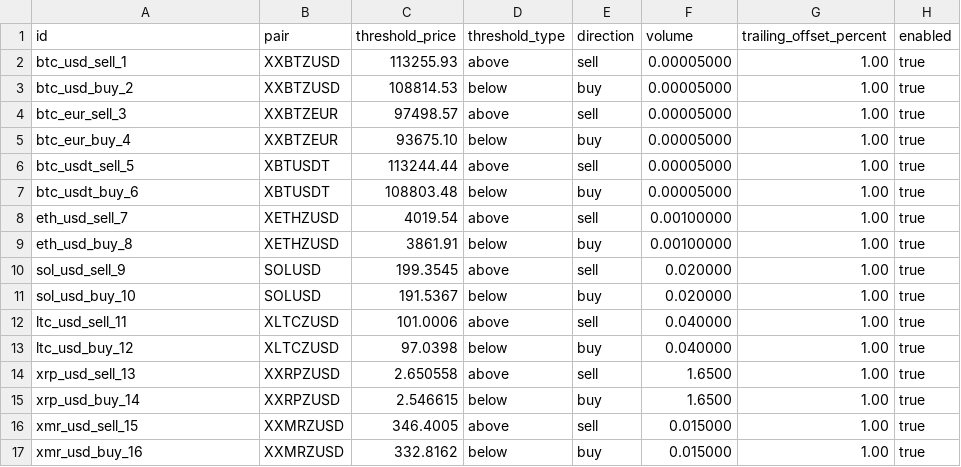
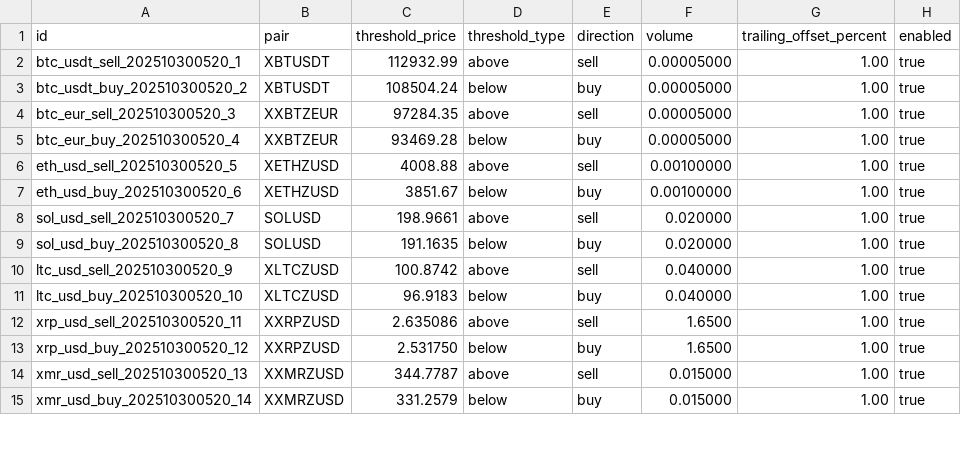
Before and after one commit to raymondclowe/ttslo, a CSV file: suggested_config.csv, drawn as a sheet; only a part is shown; the diff covers the shown part only.

```diff
--- a/suggested_config.csv
+++ b/suggested_config.csv
@@ -1,17 +1,15 @@
 id,pair,threshold_price,threshold_type,direction,volume,trailing_offset_percent,enabled
-btc_usd_sell_1,XXBTZUSD,113255.93,above,sell,0.00005000,1.00,true
-btc_usd_buy_2,XXBTZUSD,108814.53,below,buy,0.00005000,1.00,true
-btc_eur_sell_3,XXBTZEUR,97498.57,above,sell,0.00005000,1.00,true
-btc_eur_buy_4,XXBTZEUR,93675.10,below,buy,0.00005000,1.00,true
-btc_usdt_sell_5,XBTUSDT,113244.44,above,sell,0.00005000,1.00,true
-btc_usdt_buy_6,XBTUSDT,108803.48,below,buy,0.00005000,1.00,true
-eth_usd_sell_7,XETHZUSD,4019.54,above,sell,0.00100000,1.00,true
-eth_usd_buy_8,XETHZUSD,3861.91,below,buy,0.00100000,1.00,true
-sol_usd_sell_9,SOLUSD,199.3545,above,sell,0.020000,1.00,true
-sol_usd_buy_10,SOLUSD,191.5367,below,buy,0.020000,1.00,true
-ltc_usd_sell_11,XLTCZUSD,101.0006,above,sell,0.040000,1.00,true
-ltc_usd_buy_12,XLTCZUSD,97.0398,below,buy,0.040000,1.00,true
-xrp_usd_sell_13,XXRPZUSD,2.650558,above,sell,1.6500,1.00,true
-xrp_usd_buy_14,XXRPZUSD,2.546615,below,buy,1.6500,1.00,true
-xmr_usd_sell_15,XXMRZUSD,346.4005,above,sell,0.015000,1.00,true
-xmr_usd_buy_16,XXMRZUSD,332.8162,below,buy,0.015000,1.00,true
+btc_usdt_sell_202510300520_1,XBTUSDT,112932.99,above,sell,0.00005000,1.00,true
+btc_usdt_buy_202510300520_2,XBTUSDT,108504.24,below,buy,0.00005000,1.00,true
+btc_eur_sell_202510300520_3,XXBTZEUR,97284.35,above,sell,0.00005000,1.00,true
+btc_eur_buy_202510300520_4,XXBTZEUR,93469.28,below,buy,0.00005000,1.00,true
+eth_usd_sell_202510300520_5,XETHZUSD,4008.88,above,sell,0.00100000,1.00,true
+eth_usd_buy_202510300520_6,XETHZUSD,3851.67,below,buy,0.00100000,1.00,true
+sol_usd_sell_202510300520_7,SOLUSD,198.9661,above,sell,0.020000,1.00,true
+sol_usd_buy_202510300520_8,SOLUSD,191.1635,below,buy,0.020000,1.00,true
+ltc_usd_sell_202510300520_9,XLTCZUSD,100.8742,above,sell,0.040000,1.00,true
+ltc_usd_buy_202510300520_10,XLTCZUSD,96.9183,below,buy,0.040000,1.00,true
+xrp_usd_sell_202510300520_11,XXRPZUSD,2.635086,above,sell,1.6500,1.00,true
+xrp_usd_buy_202510300520_12,XXRPZUSD,2.531750,below,buy,1.6500,1.00,true
+xmr_usd_sell_202510300520_13,XXMRZUSD,344.7787,above,sell,0.015000,1.00,true
+xmr_usd_buy_202510300520_14,XXMRZUSD,331.2579,below,buy,0.015000,1.00,true
```
Also changed, not shown: 108 edited cells elsewhere in this file, summary_stats.csv, tools/suggested_config.csv.
